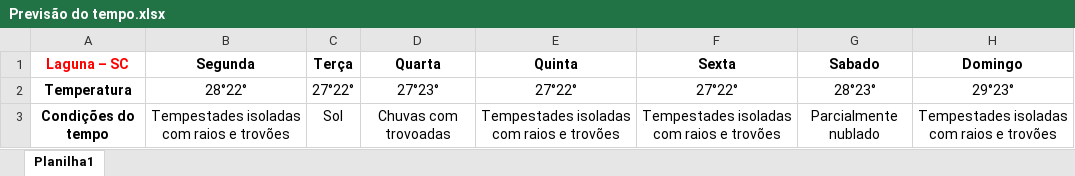
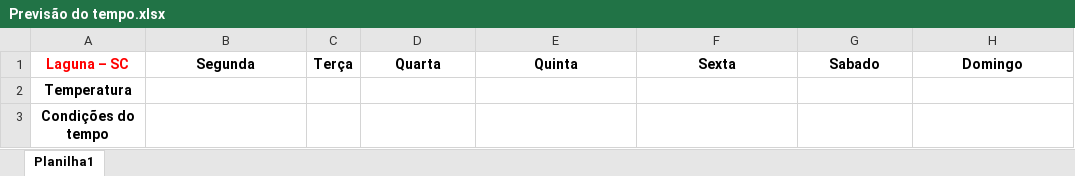
Before and after one commit to lukash0087/CapturaClima, an Excel workbook: Previsão do tempo.xlsx, sheet Planilha1, drawn as a sheet; values as stored, in another font and other column widths than the file's, no borders; the diff names each change by its address in the sheet, - before the commit and + after, or states it on an @@ line.

```diff
--- a/Previsão do tempo.xlsx (sheet Planilha1)
+++ b/Previsão do tempo.xlsx (sheet Planilha1)
-B2: 28°22°
+B2: (empty)
-C2: 27°22°
+C2: (empty)
-D2: 27°23°
+D2: (empty)
-E2: 27°22°
+E2: (empty)
-F2: 27°22°
+F2: (empty)
-G2: 28°23°
+G2: (empty)
-H2: 29°23°
+H2: (empty)
-B3: Tempestades isoladas com raios e trovões
+B3: (empty)
-C3: Sol
+C3: (empty)
-D3: Chuvas com trovoadas
+D3: (empty)
-E3: Tempestades isoladas com raios e trovões
+E3: (empty)
-F3: Tempestades isoladas com raios e trovões
+F3: (empty)
-G3: Parcialmente nublado
+G3: (empty)
-H3: Tempestades isoladas com raios e trovões
+H3: (empty)
```
Also changed, not shown: 1 other file.
